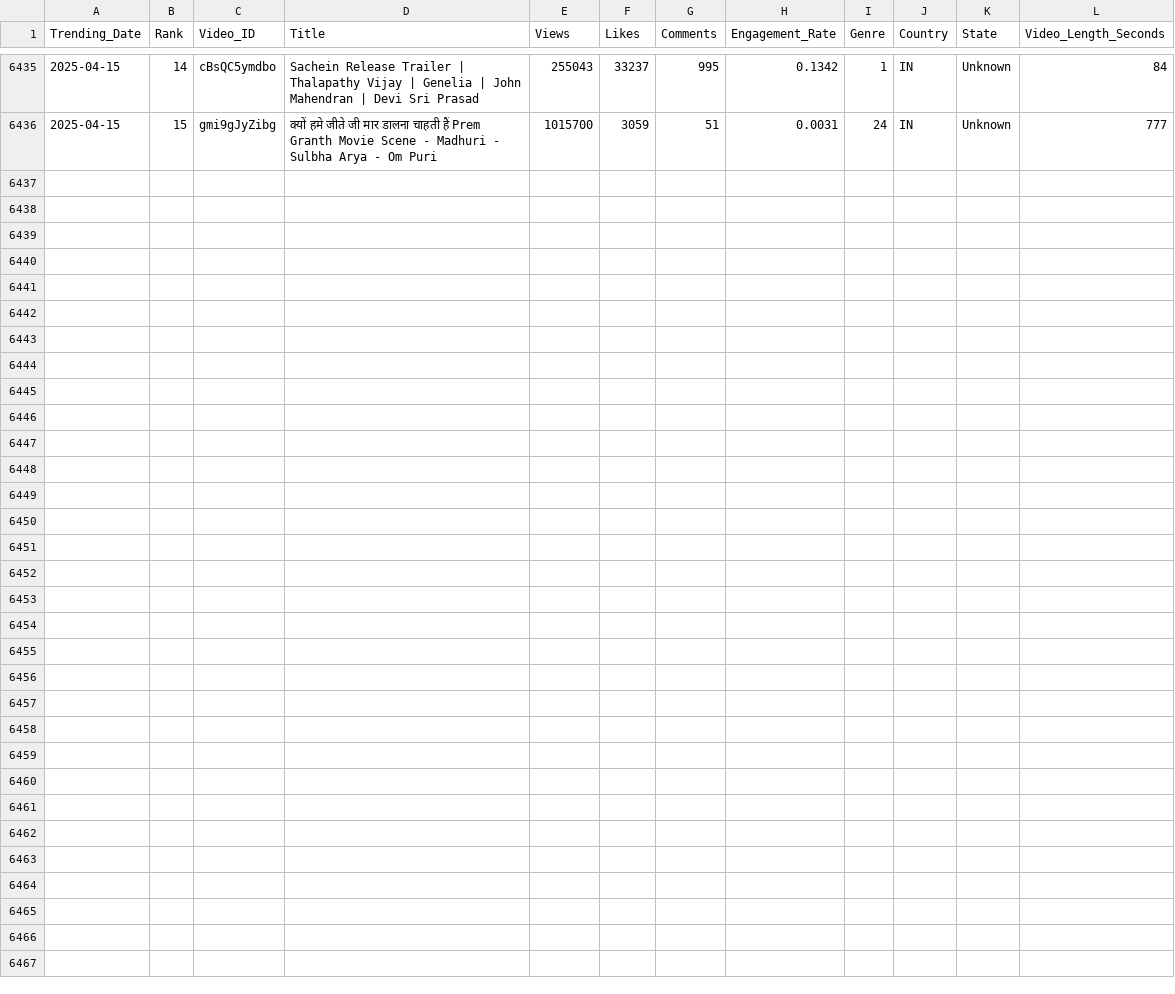
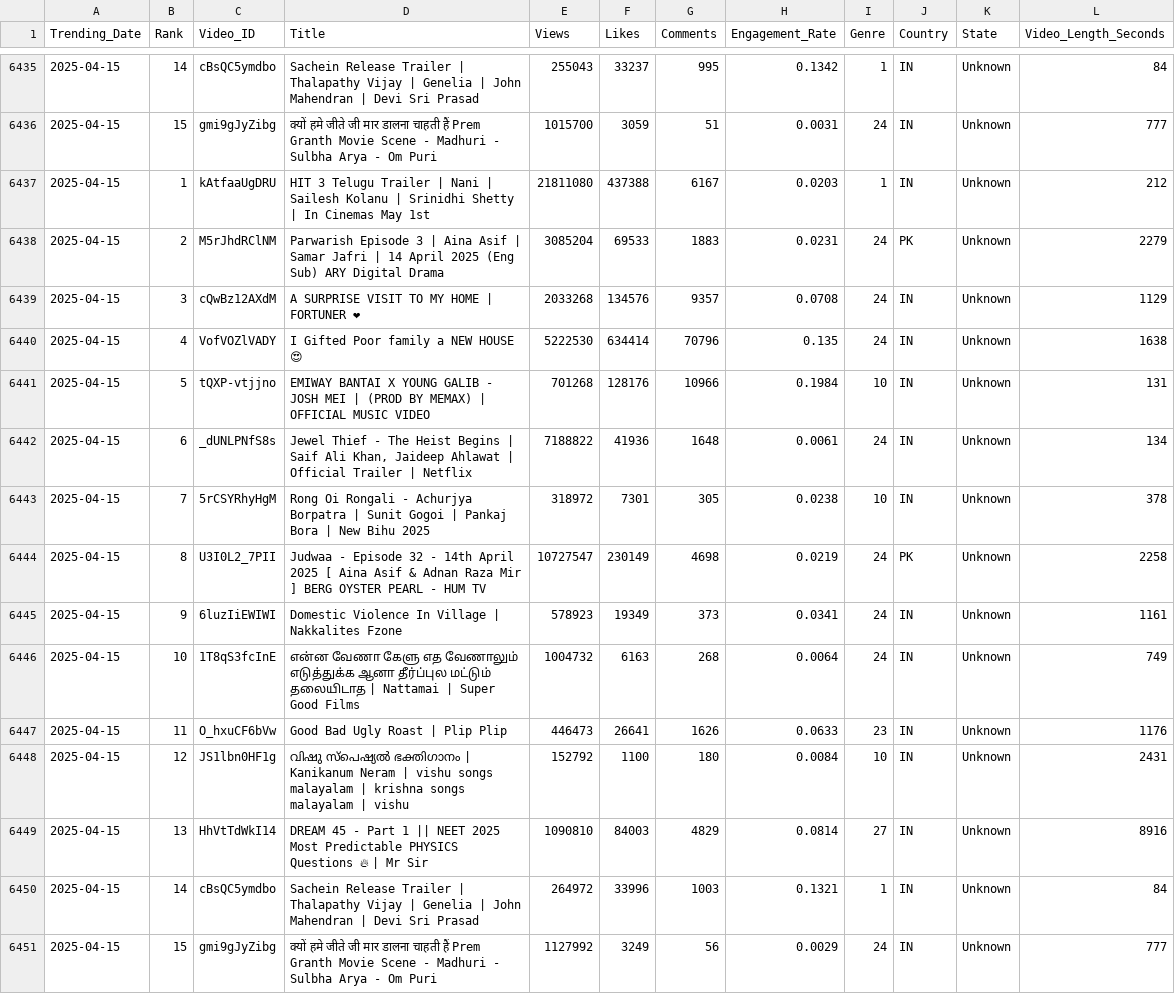
Before and after one commit to Sugesh-Raj/youtube-trend-analysis, a CSV file: trending_videos.csv, drawn as a sheet; only a part is shown, gaps mark what is left out; the diff names each change by its address in the sheet, - before the commit and + after, or states it on an @@ line.

```diff
--- a/trending_videos.csv
+++ b/trending_videos.csv
+row 6437: 2025-04-15 | 1 | kAtfaaUgDRU | HIT 3 Telugu Trailer | Nani | Sailesh Kolanu | Srinidhi Shetty | In Cinemas May 1st | 21811080 | 437388 | 6167 | 0.0203 | 1 | IN | Unknown | 212
+row 6438: 2025-04-15 | 2 | M5rJhdRClNM | Parwarish Episode 3 | Aina Asif | Samar Jafri | 14 April 2025 (Eng Sub) ARY Digital Drama | 3085204 | 69533 | 1883 | 0.0231 | 24 | PK | Unknown | 2279
+row 6439: 2025-04-15 | 3 | cQwBz12AXdM | A SURPRISE VISIT TO MY HOME | FORTUNER ❤ | 2033268 | 134576 | 9357 | 0.0708 | 24 | IN | Unknown | 1129
+row 6440: 2025-04-15 | 4 | VofVOZlVADY | I Gifted Poor family a NEW HOUSE 😍 | 5222530 | 634414 | 70796 | 0.135 | 24 | IN | Unknown | 1638
+row 6441: 2025-04-15 | 5 | tQXP-vtjjno | EMIWAY BANTAI X YOUNG GALIB - JOSH MEI | (PROD BY MEMAX) | OFFICIAL MUSIC VIDEO | 701268 | 128176 | 10966 | 0.1984 | 10 | IN | Unknown | 131
+row 6442: 2025-04-15 | 6 | _dUNLPNfS8s | Jewel Thief - The Heist Begins | Saif Ali Khan, Jaideep Ahlawat | Official Trailer | Netflix | 7188822 | 41936 | 1648 | 0.0061 | 24 | IN | Unknown | 134
+row 6443: 2025-04-15 | 7 | 5rCSYRhyHgM | Rong Oi Rongali - Achurjya Borpatra | Sunit Gogoi | Pankaj Bora | New Bihu 2025 | 318972 | 7301 | 305 | 0.0238 | 10 | IN | Unknown | 378
+row 6444: 2025-04-15 | 8 | U3I0L2_7PII | Judwaa - Episode 32 - 14th April 2025 [ Aina Asif & Adnan Raza Mir ] BERG OYSTER PEARL - HUM TV | 10727547 | 230149 | 4698 | 0.0219 | 24 | PK | Unknown | 2258
+row 6445: 2025-04-15 | 9 | 6luzIiEWIWI | Domestic Violence In Village | Nakkalites Fzone | 578923 | 19349 | 373 | 0.0341 | 24 | IN | Unknown | 1161
+row 6446: 2025-04-15 | 10 | 1T8qS3fcInE | என்ன வேணா கேளு எத வேணாலும் எடுத்துக்க ஆனா தீர்ப்புல மட்டும் தலையிடாத | Nattamai | Super Good Films | 1004732 | 6163 | 268 | 0.0064 | 24 | IN | Unknown | 749
+row 6447: 2025-04-15 | 11 | O_hxuCF6bVw | Good Bad Ugly Roast | Plip Plip | 446473 | 26641 | 1626 | 0.0633 | 23 | IN | Unknown | 1176
+row 6448: 2025-04-15 | 12 | JS1lbn0HF1g | വിഷു സ്പെഷ്യൽ ഭക്തിഗാനം | Kanikanum Neram | vishu songs malayalam | krishna songs malayalam | vishu | 152792 | 1100 | 180 | 0.0084 | 10 | IN | Unknown | 2431
+row 6449: 2025-04-15 | 13 | HhVtTdWkI14 | DREAM 45 - Part 1 || NEET 2025 Most Predictable PHYSICS Questions 🔥 | Mr Sir | 1090810 | 84003 | 4829 | 0.0814 | 27 | IN | Unknown | 8916
+row 6450: 2025-04-15 | 14 | cBsQC5ymdbo | Sachein Release Trailer | Thalapathy Vijay | Genelia | John Mahendran | Devi Sri Prasad | 264972 | 33996 | 1003 | 0.1321 | 1 | IN | Unknown | 84
+row 6451: 2025-04-15 | 15 | gmi9gJyZibg | क्यों हमे जीते जी मार डालना चाहती हैं Prem Granth Movie Scene - Madhuri - Sulbha Arya - Om Puri | 1127992 | 3249 | 56 | 0.0029 | 24 | IN | Unknown | 777
```
